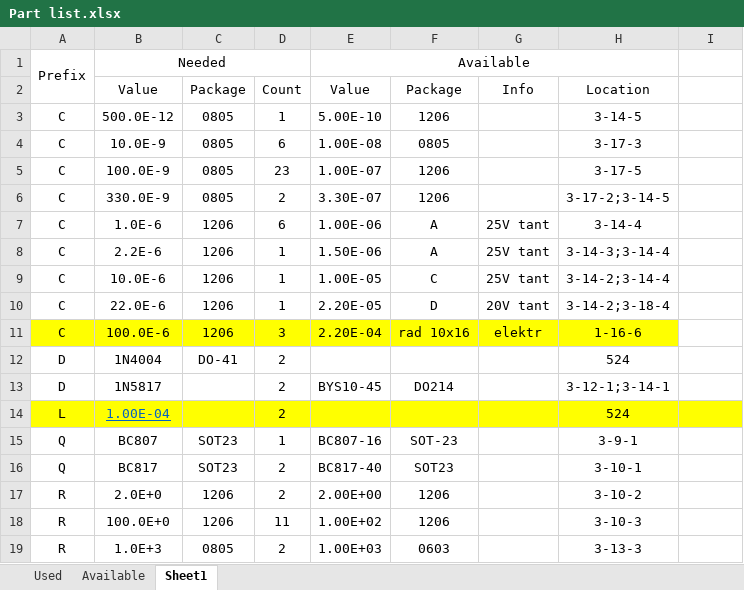
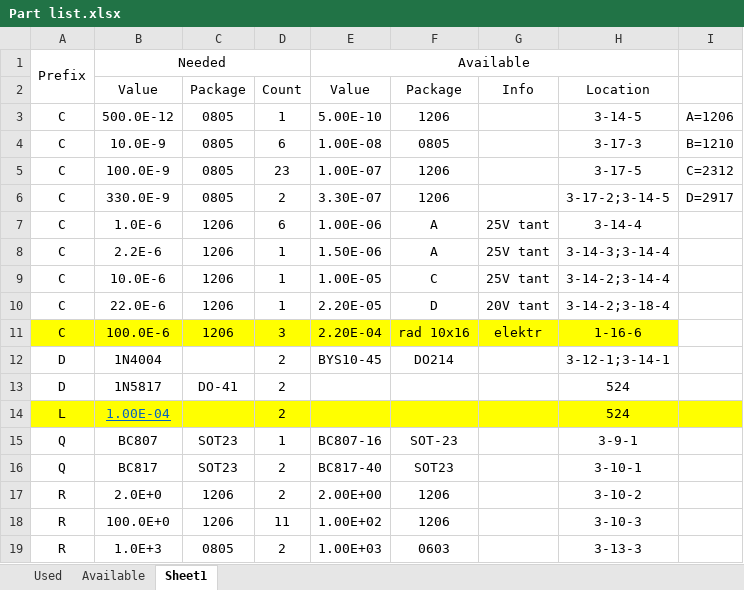
Before and after one commit to VMelnalksnis/DCEL-1000, an Excel workbook: DOCS/Part list.xlsx, sheet Sheet1, drawn as a sheet; only a part is shown; values as stored, in another font and other column widths than the file's, no borders; the diff names each change by its address in the sheet, - before the commit and + after, or states it on an @@ line.

Commit message:
Changed packages, board layout
Changed component packages and values to the ones that are available. Moved the heatsink mount back to the PCB,

```diff
--- a/DOCS/Part list.xlsx (sheet Sheet1)
+++ b/DOCS/Part list.xlsx (sheet Sheet1)
-I3: (empty)
+I3: A=1206
-I4: (empty)
+I4: B=1210
-I5: (empty)
+I5: C=2312
-I6: (empty)
+I6: D=2917
-C12: DO-41
+C12: (empty)
-E12: (empty)
+E12: BYS10-45
-F12: (empty)
+F12: DO214
-H12: 524
+H12: 3-12-1;3-14-1
-C13: (empty)
+C13: DO-41
-E13: BYS10-45
+E13: (empty)
-F13: DO214
+F13: (empty)
-H13: 3-12-1;3-14-1
+H13: 524
```
Also changed, not shown: 2 other files.
